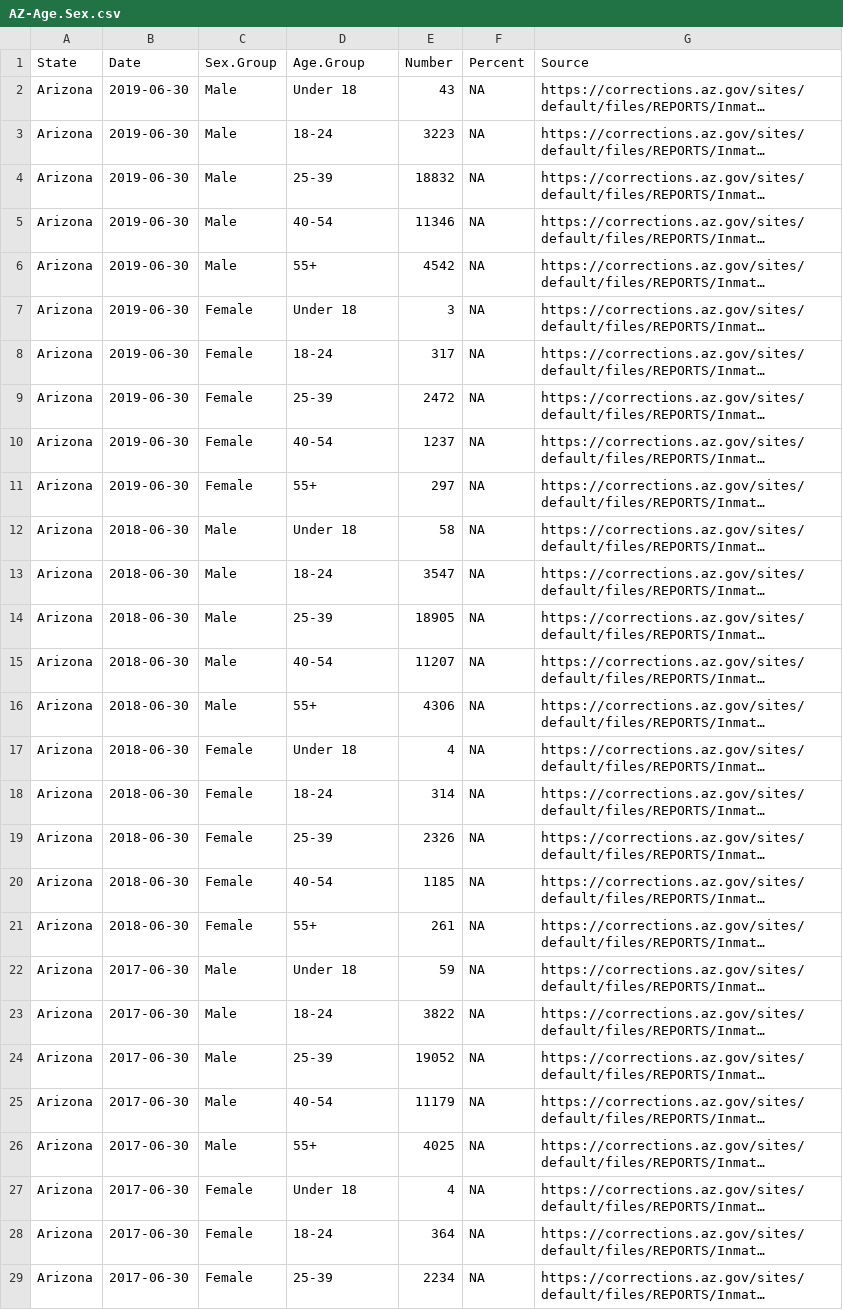
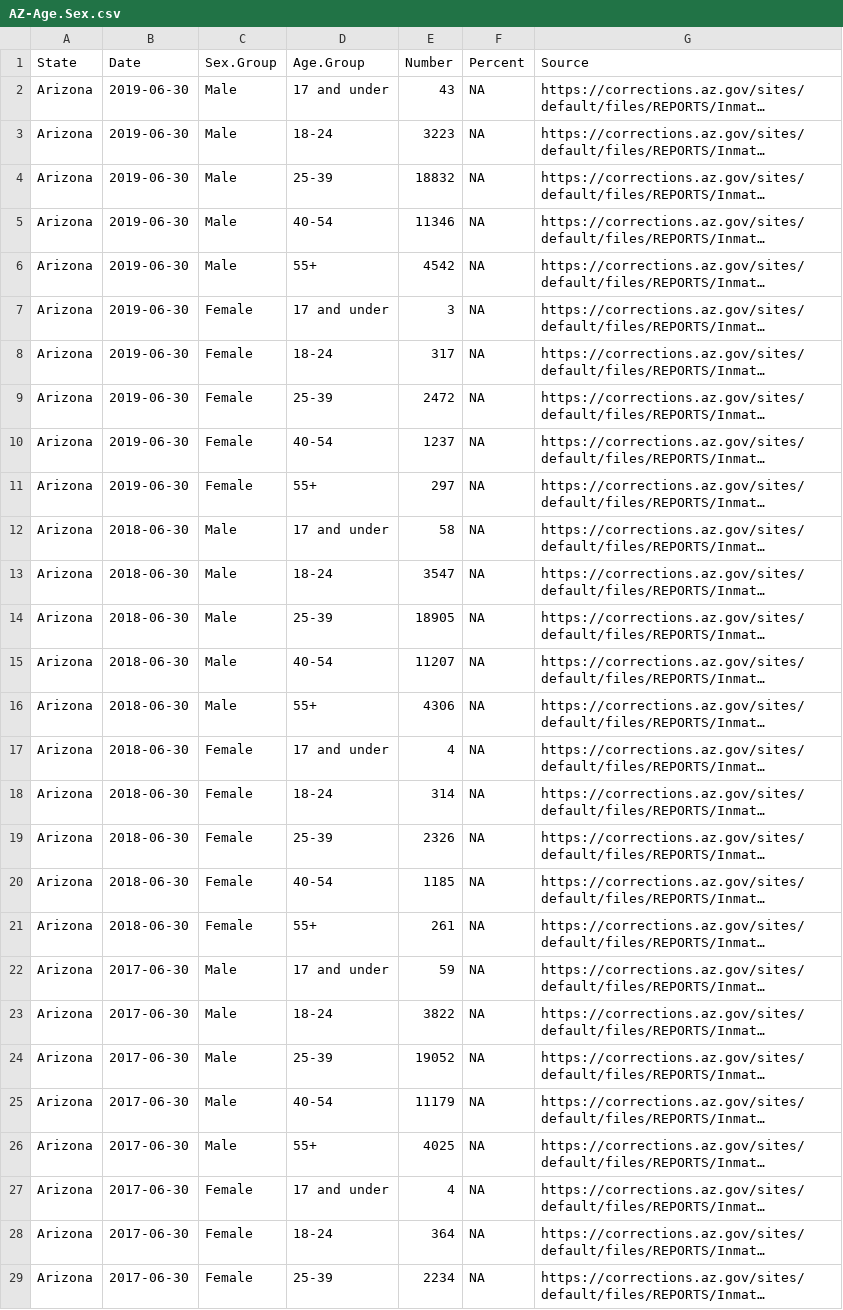
Before and after one commit to uclalawcovid19behindbars/custodial_mortality_project, a CSV file: Data/Raw/Demographics/Combined/AZ-Age.Sex.csv, drawn as a sheet; only a part is shown; long unchanged cells end in …; the diff names each change by its address in the sheet, - before the commit and + after, or states it on an @@ line.

```diff
--- a/Data/Raw/Demographics/Combined/AZ-Age.Sex.csv
+++ b/Data/Raw/Demographics/Combined/AZ-Age.Sex.csv
-D2 (Age.Group): Under 18
+D2 (Age.Group): 17 and under
-D7 (Age.Group): Under 18
+D7 (Age.Group): 17 and under
-D12 (Age.Group): Under 18
+D12 (Age.Group): 17 and under
-D17 (Age.Group): Under 18
+D17 (Age.Group): 17 and under
-D22 (Age.Group): Under 18
+D22 (Age.Group): 17 and under
-D27 (Age.Group): Under 18
+D27 (Age.Group): 17 and under
```
Also changed, not shown: Data/Raw/Demographics/Combined/NJ-Age.Sex.csv, Data/Raw/Demographics/Combined/NV-Age.Sex.csv, 6 other files.
